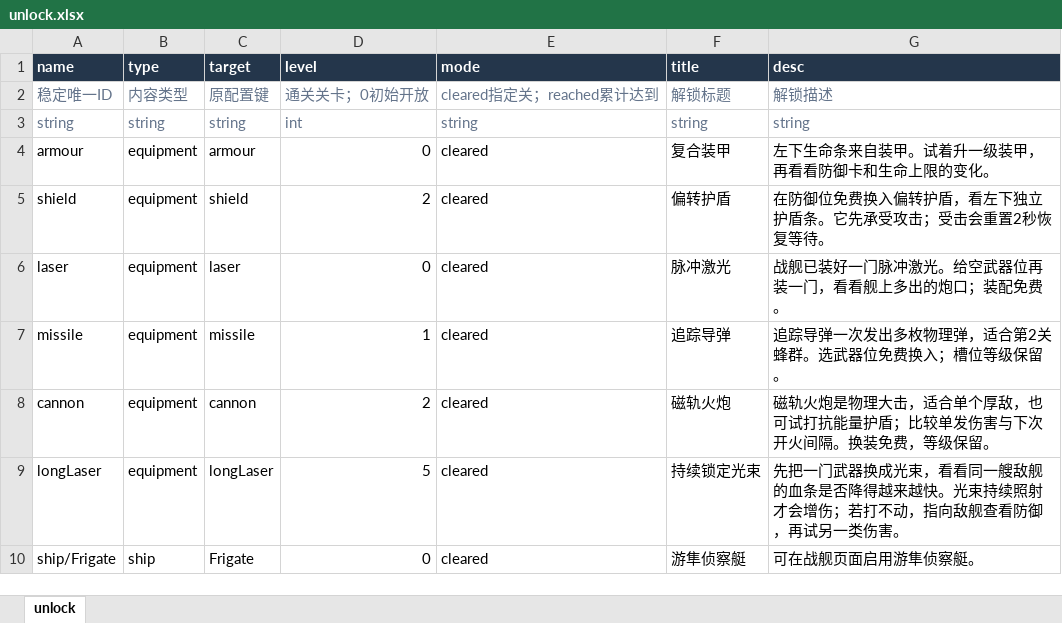
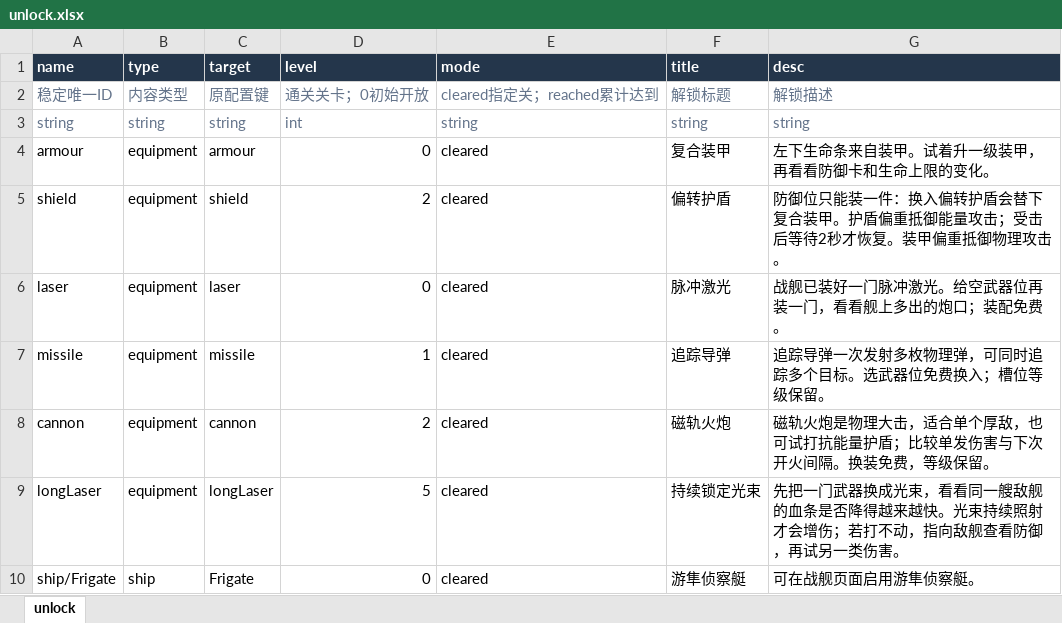
Before and after one commit to rlmclmc2-boop/space_idle, an Excel workbook: space-battleship/config_excel/unlock.xlsx, sheet unlock, drawn as a sheet; only a part is shown; values as stored, in another font and other column widths than the file's, no borders; the diff names each change by its address in the sheet, - before the commit and + after, or states it on an @@ line.

```diff
--- a/space-battleship/config_excel/unlock.xlsx (sheet unlock)
+++ b/space-battleship/config_excel/unlock.xlsx (sheet unlock)
-G5 (desc): 在防御位免费换入偏转护盾，看左下独立护盾条。它先承受攻击；受击会重置2秒恢复等待。
+G5 (desc): 防御位只能装一件：换入偏转护盾会替下复合装甲。护盾偏重抵御能量攻击；受击后等待2秒才恢复。装甲偏重抵御物理攻击。
-G7 (desc): 追踪导弹一次发出多枚物理弹，适合第2关蜂群。选武器位免费换入；槽位等级保留。
+G7 (desc): 追踪导弹一次发射多枚物理弹，可同时追踪多个目标。选武器位免费换入；槽位等级保留。
```
Also changed, not shown: 12 other files.
